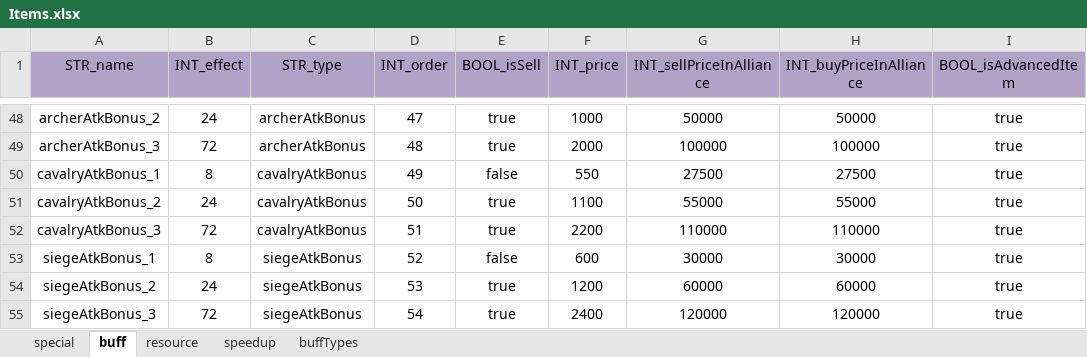
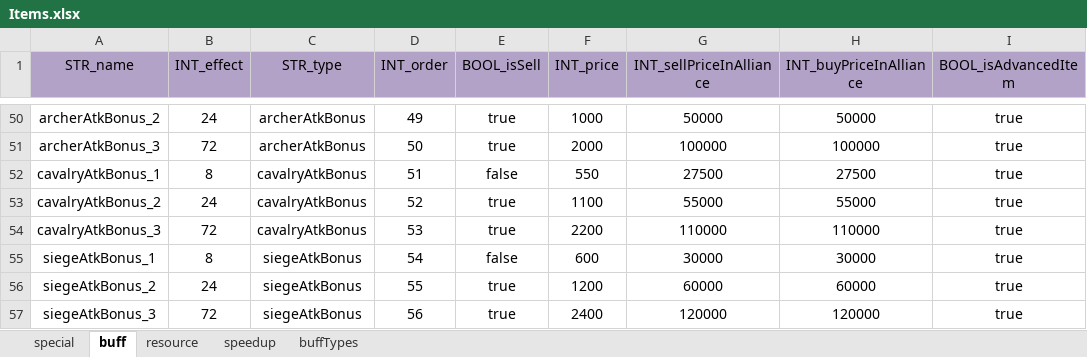
Before and after one commit to ModunZhang/kod_server, an Excel workbook: gameData/shared/Items.xlsx, sheet buff, drawn as a sheet; only a part is shown, gaps mark what is left out; values as stored, in another font and other column widths than the file's, no borders; addresses are those after the commit; the diff covers the shown part only; the diff names each change by its address in the sheet, - before the commit and + after, or states it on an @@ line.

```diff
--- a/gameData/shared/Items.xlsx (sheet buff)
+++ b/gameData/shared/Items.xlsx (sheet buff)
-D50 (INT_order): 47
+D50 (INT_order): 49
-D51 (INT_order): 48
+D51 (INT_order): 50
-D52 (INT_order): 49
+D52 (INT_order): 51
-D53 (INT_order): 50
+D53 (INT_order): 52
-D54 (INT_order): 51
+D54 (INT_order): 53
-D55 (INT_order): 52
+D55 (INT_order): 54
-D56 (INT_order): 53
+D56 (INT_order): 55
-D57 (INT_order): 54
+D57 (INT_order): 56
```
Also changed, not shown: 2 added rows and 57 edited cells elsewhere in this sheet, gameData/shared/PlayerInitData.xlsx, 10 other files.
